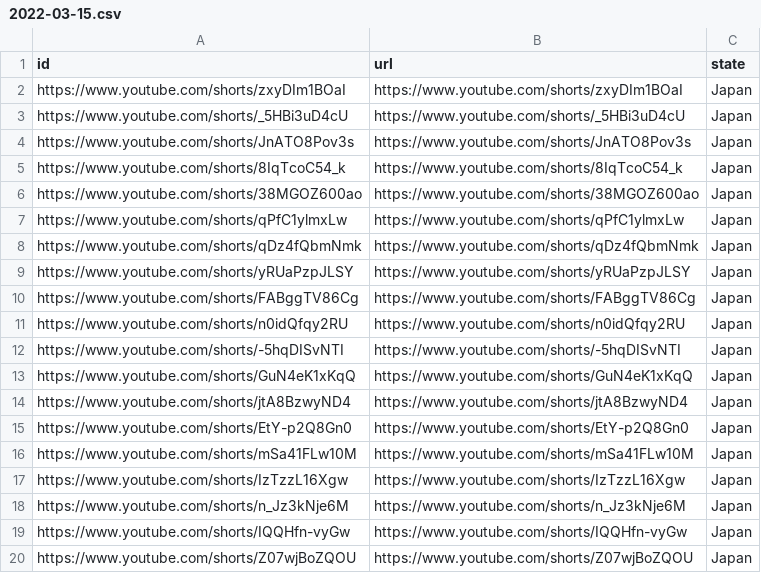
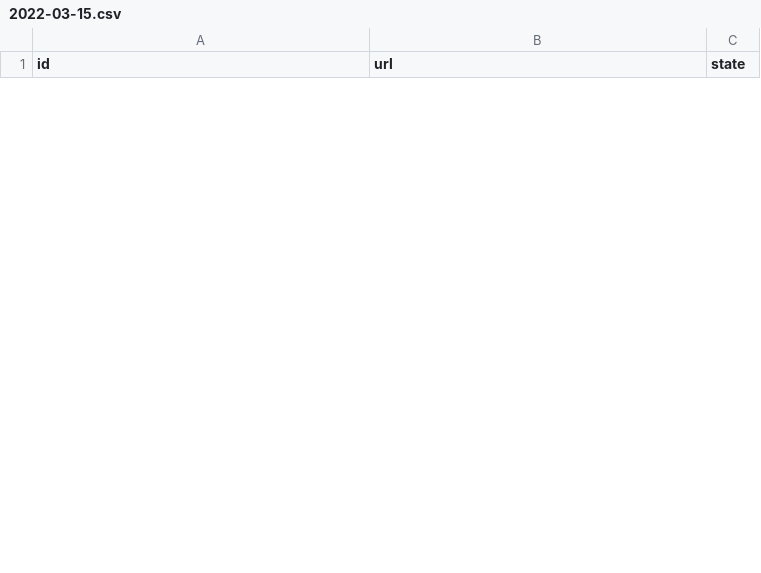
Before and after one commit to Jay-flow/youtube-short-crawler, a CSV file: 2022-03-15.csv, drawn as a sheet; only a part is shown; removed rows and columns are numbered as before the commit, all else as after; the diff covers the shown part only; the diff names each change by its address in the sheet, - before the commit and + after, or states it on an @@ line.

```diff
--- a/2022-03-15.csv
+++ b/2022-03-15.csv
-row 2: https://www.youtube.com/shorts/zxyDIm1BOaI | https://www.youtube.com/shorts/zxyDIm1BOaI | Japan
-row 3: https://www.youtube.com/shorts/_5HBi3uD4cU | https://www.youtube.com/shorts/_5HBi3uD4cU | Japan
-row 4: https://www.youtube.com/shorts/JnATO8Pov3s | https://www.youtube.com/shorts/JnATO8Pov3s | Japan
-row 5: https://www.youtube.com/shorts/8IqTcoC54_k | https://www.youtube.com/shorts/8IqTcoC54_k | Japan
-row 6: https://www.youtube.com/shorts/38MGOZ600ao | https://www.youtube.com/shorts/38MGOZ600ao | Japan
-row 7: https://www.youtube.com/shorts/qPfC1ylmxLw | https://www.youtube.com/shorts/qPfC1ylmxLw | Japan
-row 8: https://www.youtube.com/shorts/qDz4fQbmNmk | https://www.youtube.com/shorts/qDz4fQbmNmk | Japan
-row 9: https://www.youtube.com/shorts/yRUaPzpJLSY | https://www.youtube.com/shorts/yRUaPzpJLSY | Japan
-row 10: https://www.youtube.com/shorts/FABggTV86Cg | https://www.youtube.com/shorts/FABggTV86Cg | Japan
-row 11: https://www.youtube.com/shorts/n0idQfqy2RU | https://www.youtube.com/shorts/n0idQfqy2RU | Japan
-row 12: https://www.youtube.com/shorts/-5hqDISvNTI | https://www.youtube.com/shorts/-5hqDISvNTI | Japan
-row 13: https://www.youtube.com/shorts/GuN4eK1xKqQ | https://www.youtube.com/shorts/GuN4eK1xKqQ | Japan
-row 14: https://www.youtube.com/shorts/jtA8BzwyND4 | https://www.youtube.com/shorts/jtA8BzwyND4 | Japan
-row 15: https://www.youtube.com/shorts/EtY-p2Q8Gn0 | https://www.youtube.com/shorts/EtY-p2Q8Gn0 | Japan
-row 16: https://www.youtube.com/shorts/mSa41FLw10M | https://www.youtube.com/shorts/mSa41FLw10M | Japan
-row 17: https://www.youtube.com/shorts/IzTzzL16Xgw | https://www.youtube.com/shorts/IzTzzL16Xgw | Japan
-row 18: https://www.youtube.com/shorts/n_Jz3kNje6M | https://www.youtube.com/shorts/n_Jz3kNje6M | Japan
-row 19: https://www.youtube.com/shorts/IQQHfn-vyGw | https://www.youtube.com/shorts/IQQHfn-vyGw | Japan
-row 20: https://www.youtube.com/shorts/Z07wjBoZQOU | https://www.youtube.com/shorts/Z07wjBoZQOU | Japan
```
Also changed, not shown: 5 added rows and 31 removed rows elsewhere in this file, 2 other files.
